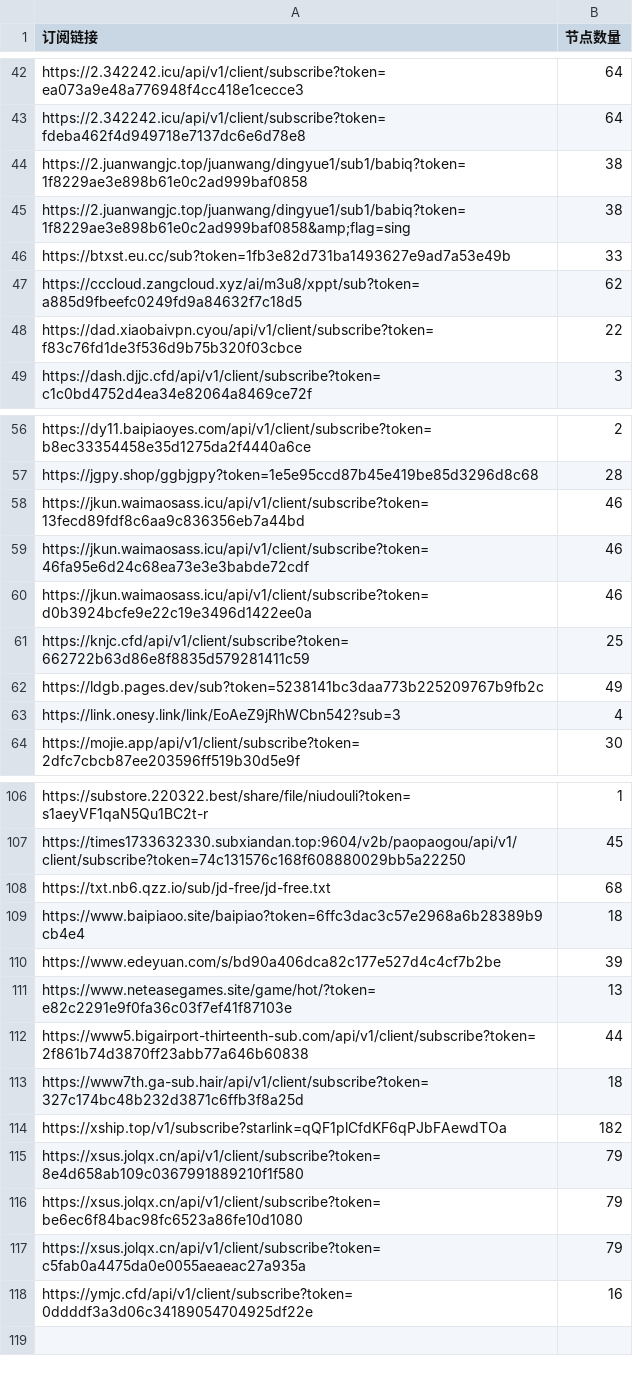
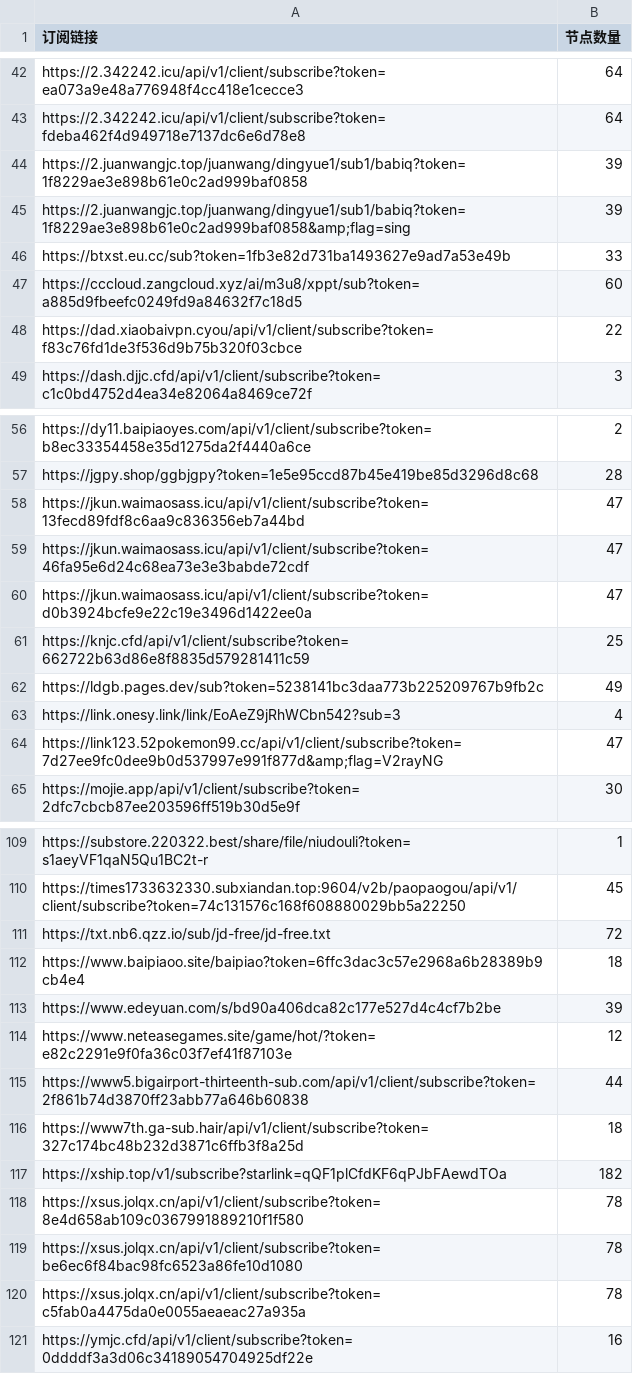
Before and after one commit to pdd520/NodeParser, a CSV file: sub_parser.csv, drawn as a sheet; only a part is shown, gaps mark what is left out; the diff covers the shown part only.

```diff
--- a/sub_parser.csv
+++ b/sub_parser.csv
@@ -43,6 +43,6 @@ https://2.342242.icu/api/v1/client/subscribe?token=ea073a9e48a776948f4cc418e1cec
 https://2.342242.icu/api/v1/client/subscribe?token=fdeba462f4d949718e7137dc6e6d78e8,64
-https://2.juanwangjc.top/juanwang/dingyue1/sub1/babiq?token=1f8229ae3e898b61e0c2ad999baf0858,38
-https://2.juanwangjc.top/juanwang/dingyue1/sub1/babiq?token=1f8229ae3e898b61e0c2ad999baf0858&amp;flag=sing,38
+https://2.juanwangjc.top/juanwang/dingyue1/sub1/babiq?token=1f8229ae3e898b61e0c2ad999baf0858,39
+https://2.juanwangjc.top/juanwang/dingyue1/sub1/babiq?token=1f8229ae3e898b61e0c2ad999baf0858&amp;flag=sing,39
 https://btxst.eu.cc/sub?token=1fb3e82d731ba1493627e9ad7a53e49b,33
-https://cccloud.zangcloud.xyz/ai/m3u8/xppt/sub?token=a885d9fbeefc0249fd9a84632f7c18d5,62
+https://cccloud.zangcloud.xyz/ai/m3u8/xppt/sub?token=a885d9fbeefc0249fd9a84632f7c18d5,60
 https://dad.xiaobaivpn.cyou/api/v1/client/subscribe?token=f83c76fd1de3f536d9b75b320f03cbce,22
@@ -57,5 +57,5 @@ https://dy11.baipiaoyes.com/api/v1/client/subscribe?token=b8ec33354458e35d1275da
 https://jgpy.shop/ggbjgpy?token=1e5e95ccd87b45e419be85d3296d8c68,28
-https://jkun.waimaosass.icu/api/v1/client/subscribe?token=13fecd89fdf8c6aa9c836356eb7a44bd,46
-https://jkun.waimaosass.icu/api/v1/client/subscribe?token=46fa95e6d24c68ea73e3e3babde72cdf,46
-https://jkun.waimaosass.icu/api/v1/client/subscribe?token=d0b3924bcfe9e22c19e3496d1422ee0a,46
+https://jkun.waimaosass.icu/api/v1/client/subscribe?token=13fecd89fdf8c6aa9c836356eb7a44bd,47
+https://jkun.waimaosass.icu/api/v1/client/subscribe?token=46fa95e6d24c68ea73e3e3babde72cdf,47
+https://jkun.waimaosass.icu/api/v1/client/subscribe?token=d0b3924bcfe9e22c19e3496d1422ee0a,47
 https://knjc.cfd/api/v1/client/subscribe?token=662722b63d86e8f8835d579281411c59,25
@@ -63,2 +63,3 @@ https://ldgb.pages.dev/sub?token=5238141bc3daa773b225209767b9fb2c,49
 https://link.onesy.link/link/EoAeZ9jRhWCbn542?sub=3,4
+https://link123.52pokemon99.cc/api/v1/client/subscribe?token=7d27ee9fc0dee9b0d537997e991f877d&amp;flag=V2rayNG,47
 https://mojie.app/api/v1/client/subscribe?token=2dfc7cbcb87ee203596ff519b30d5e9f,30
@@ -107,6 +110,6 @@ https://substore.220322.best/share/file/niudouli?token=s1aeyVF1qaN5Qu1BC2t-r,1
 https://times1733632330.subxiandan.top:9604/v2b/paopaogou/api/v1/client/subscribe?token=74c131576c168f608880029bb5a22250,45
-https://txt.nb6.qzz.io/sub/jd-free/jd-free.txt,68
+https://txt.nb6.qzz.io/sub/jd-free/jd-free.txt,72
 https://www.baipiaoo.site/baipiao?token=6ffc3dac3c57e2968a6b28389b9cb4e4,18
 https://www.edeyuan.com/s/bd90a406dca82c177e527d4c4cf7b2be,39
-https://www.neteasegames.site/game/hot/?token=e82c2291e9f0fa36c03f7ef41f87103e,13
+https://www.neteasegames.site/game/hot/?token=e82c2291e9f0fa36c03f7ef41f87103e,12
 https://www5.bigairport-thirteenth-sub.com/api/v1/client/subscribe?token=2f861b74d3870ff23abb77a646b60838,44
@@ -114,5 +117,5 @@ https://www7th.ga-sub.hair/api/v1/client/subscribe?token=327c174bc48b232d3871c6f
 https://xship.top/v1/subscribe?starlink=qQF1plCfdKF6qPJbFAewdTOa,182
-https://xsus.jolqx.cn/api/v1/client/subscribe?token=8e4d658ab109c0367991889210f1f580,79
-https://xsus.jolqx.cn/api/v1/client/subscribe?token=be6ec6f84bac98fc6523a86fe10d1080,79
-https://xsus.jolqx.cn/api/v1/client/subscribe?token=c5fab0a4475da0e0055aeaeac27a935a,79
+https://xsus.jolqx.cn/api/v1/client/subscribe?token=8e4d658ab109c0367991889210f1f580,78
+https://xsus.jolqx.cn/api/v1/client/subscribe?token=be6ec6f84bac98fc6523a86fe10d1080,78
+https://xsus.jolqx.cn/api/v1/client/subscribe?token=c5fab0a4475da0e0055aeaeac27a935a,78
 https://ymjc.cfd/api/v1/client/subscribe?token=0ddddf3a3d06c34189054704925df22e,16
```
Also changed, not shown: 2 added rows and 1 edited cell elsewhere in this file, 3 other files.
